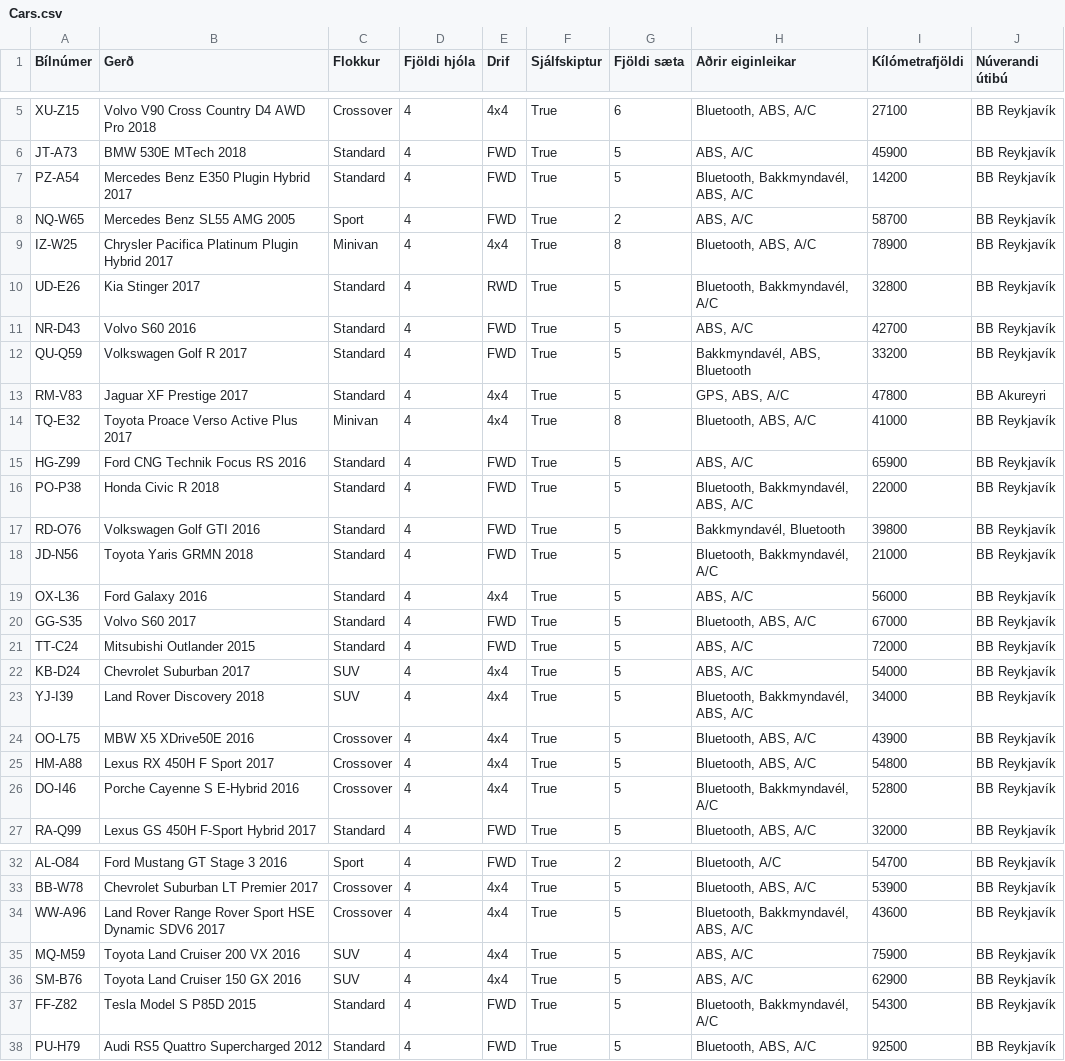
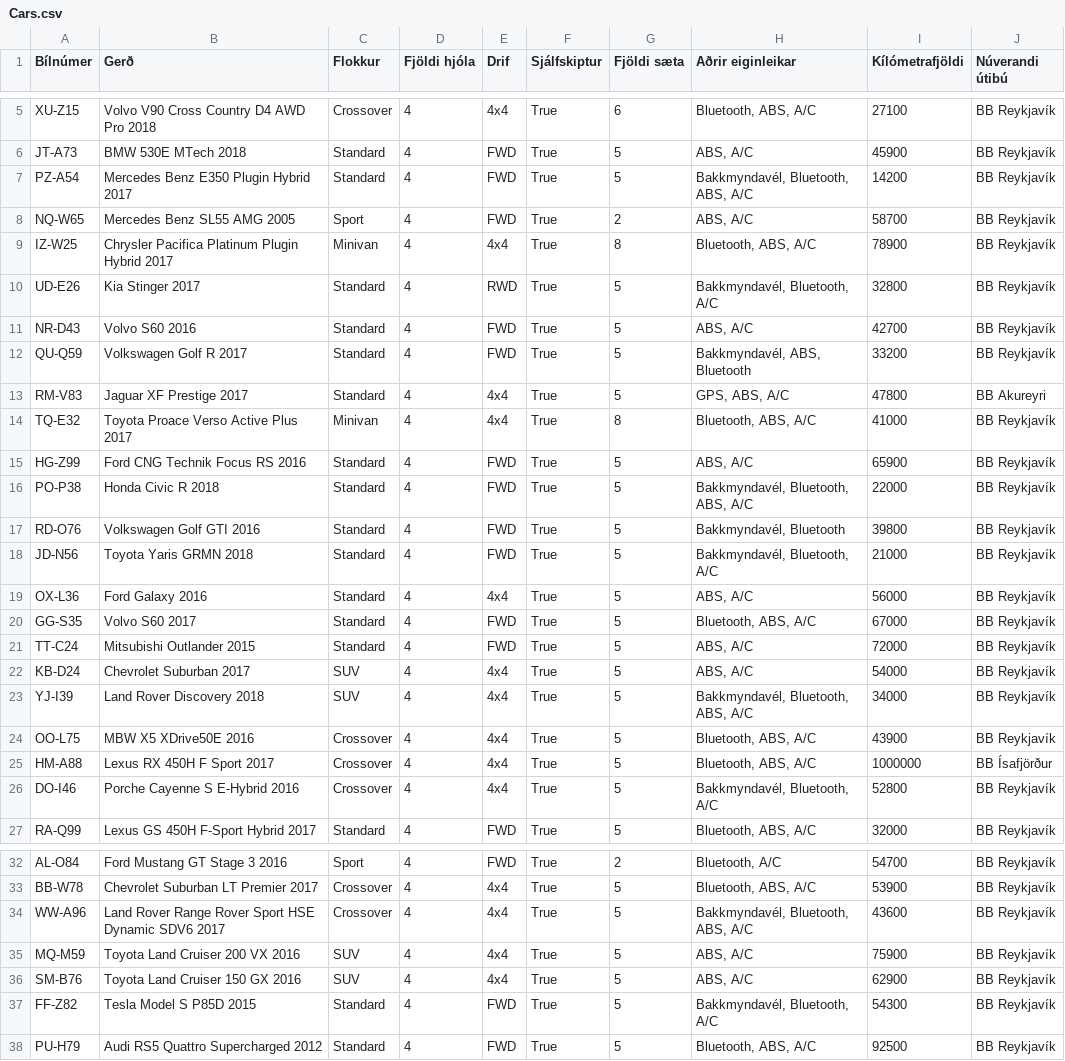
Before and after one commit to GudniNatan/VLN1-Hopur-4-Bilaleiga, a CSV file: data/Cars.csv, drawn as a sheet; only a part is shown, gaps mark what is left out.

```diff
--- a/data/Cars.csv
+++ b/data/Cars.csv
@@ -6,6 +6,6 @@ XU-Z15;Volvo V90 Cross Country D4 AWD Pro 2018;Crossover;4;4x4;True;6;Bluetooth,
 JT-A73;BMW 530E MTech 2018;Standard;4;FWD;True;5;ABS, A/C;45900;BB Reykjavík
-PZ-A54;Mercedes Benz E350 Plugin Hybrid 2017;Standard;4;FWD;True;5;Bluetooth, Bakkmyndavél, ABS, A/C;14200;BB Reykjavík
+PZ-A54;Mercedes Benz E350 Plugin Hybrid 2017;Standard;4;FWD;True;5;Bakkmyndavél, Bluetooth, ABS, A/C;14200;BB Reykjavík
 NQ-W65;Mercedes Benz SL55 AMG 2005;Sport;4;FWD;True;2;ABS, A/C;58700;BB Reykjavík
 IZ-W25;Chrysler Pacifica Platinum Plugin Hybrid 2017;Minivan;4;4x4;True;8;Bluetooth, ABS, A/C;78900;BB Reykjavík
-UD-E26;Kia Stinger 2017;Standard;4;RWD;True;5;Bluetooth, Bakkmyndavél, A/C;32800;BB Reykjavík
+UD-E26;Kia Stinger 2017;Standard;4;RWD;True;5;Bakkmyndavél, Bluetooth, A/C;32800;BB Reykjavík
 NR-D43;Volvo S60 2016;Standard;4;FWD;True;5;ABS, A/C;42700;BB Reykjavík
@@ -15,5 +15,5 @@ TQ-E32;Toyota Proace Verso Active Plus 2017;Minivan;4;4x4;True;8;Bluetooth, ABS,
 HG-Z99;Ford CNG Technik Focus RS 2016;Standard;4;FWD;True;5;ABS, A/C;65900;BB Reykjavík
-PO-P38;Honda Civic R 2018;Standard;4;FWD;True;5;Bluetooth, Bakkmyndavél, ABS, A/C;22000;BB Reykjavík
+PO-P38;Honda Civic R 2018;Standard;4;FWD;True;5;Bakkmyndavél, Bluetooth, ABS, A/C;22000;BB Reykjavík
 RD-O76;Volkswagen Golf GTI 2016;Standard;4;FWD;True;5;Bakkmyndavél, Bluetooth;39800;BB Reykjavík
-JD-N56;Toyota Yaris GRMN 2018;Standard;4;FWD;True;5;Bluetooth, Bakkmyndavél, A/C;21000;BB Reykjavík
+JD-N56;Toyota Yaris GRMN 2018;Standard;4;FWD;True;5;Bakkmyndavél, Bluetooth, A/C;21000;BB Reykjavík
 OX-L36;Ford Galaxy 2016;Standard;4;4x4;True;5;ABS, A/C;56000;BB Reykjavík
@@ -22,6 +22,6 @@ TT-C24;Mitsubishi Outlander 2015;Standard;4;FWD;True;5;ABS, A/C;72000;BB Reykjav
 KB-D24;Chevrolet Suburban 2017;SUV;4;4x4;True;5;ABS, A/C;54000;BB Reykjavík
-YJ-I39;Land Rover Discovery 2018;SUV;4;4x4;True;5;Bluetooth, Bakkmyndavél, ABS, A/C;34000;BB Reykjavík
+YJ-I39;Land Rover Discovery 2018;SUV;4;4x4;True;5;Bakkmyndavél, Bluetooth, ABS, A/C;34000;BB Reykjavík
 OO-L75;MBW X5 XDrive50E 2016;Crossover;4;4x4;True;5;Bluetooth, ABS, A/C;43900;BB Reykjavík
-HM-A88;Lexus RX 450H F Sport 2017;Crossover;4;4x4;True;5;Bluetooth, ABS, A/C;54800;BB Reykjavík
-DO-I46;Porche Cayenne S E-Hybrid 2016;Crossover;4;4x4;True;5;Bluetooth, Bakkmyndavél, A/C;52800;BB Reykjavík
+HM-A88;Lexus RX 450H F Sport 2017;Crossover;4;4x4;True;5;Bluetooth, ABS, A/C;1000000;BB Ísafjörður
+DO-I46;Porche Cayenne S E-Hybrid 2016;Crossover;4;4x4;True;5;Bakkmyndavél, Bluetooth, A/C;52800;BB Reykjavík
 RA-Q99;Lexus GS 450H F-Sport Hybrid 2017;Standard;4;FWD;True;5;Bluetooth, ABS, A/C;32000;BB Reykjavík
@@ -33,6 +33,6 @@ AL-O84;Ford Mustang GT Stage 3 2016;Sport;4;FWD;True;2;Bluetooth, A/C;54700;BB R
 BB-W78;Chevrolet Suburban LT Premier 2017;Crossover;4;4x4;True;5;Bluetooth, ABS, A/C;53900;BB Reykjavík
-WW-A96;Land Rover Range Rover Sport HSE Dynamic SDV6 2017;Crossover;4;4x4;True;5;Bluetooth, Bakkmyndavél, ABS, A/C;43600;BB Reykjavík
+WW-A96;Land Rover Range Rover Sport HSE Dynamic SDV6 2017;Crossover;4;4x4;True;5;Bakkmyndavél, Bluetooth, ABS, A/C;43600;BB Reykjavík
 MQ-M59;Toyota Land Cruiser 200 VX 2016;SUV;4;4x4;True;5;ABS, A/C;75900;BB Reykjavík
 SM-B76;Toyota Land Cruiser 150 GX 2016;SUV;4;4x4;True;5;ABS, A/C;62900;BB Reykjavík
-FF-Z82;Tesla Model S P85D 2015;Standard;4;FWD;True;5;Bluetooth, Bakkmyndavél, A/C;54300;BB Reykjavík
+FF-Z82;Tesla Model S P85D 2015;Standard;4;FWD;True;5;Bakkmyndavél, Bluetooth, A/C;54300;BB Reykjavík
 PU-H79;Audi RS5 Quattro Supercharged 2012;Standard;4;FWD;True;5;Bluetooth, ABS, A/C;92500;BB Reykjavík
```
Also changed, not shown: data/RentOrders.csv, 3 other files.
